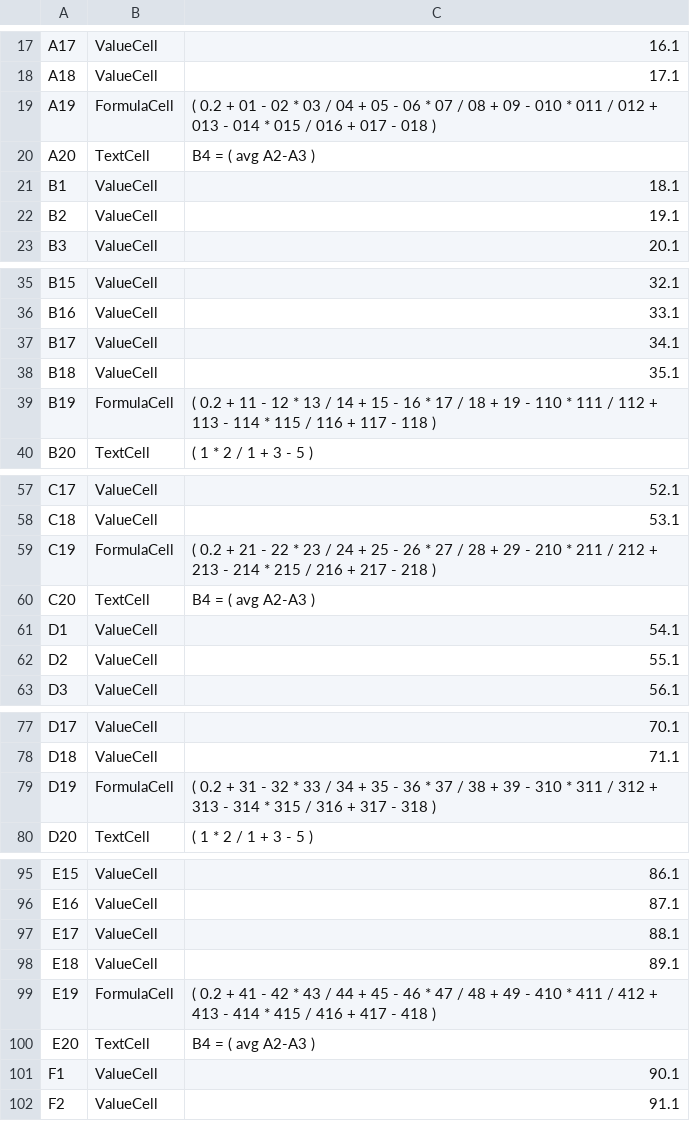
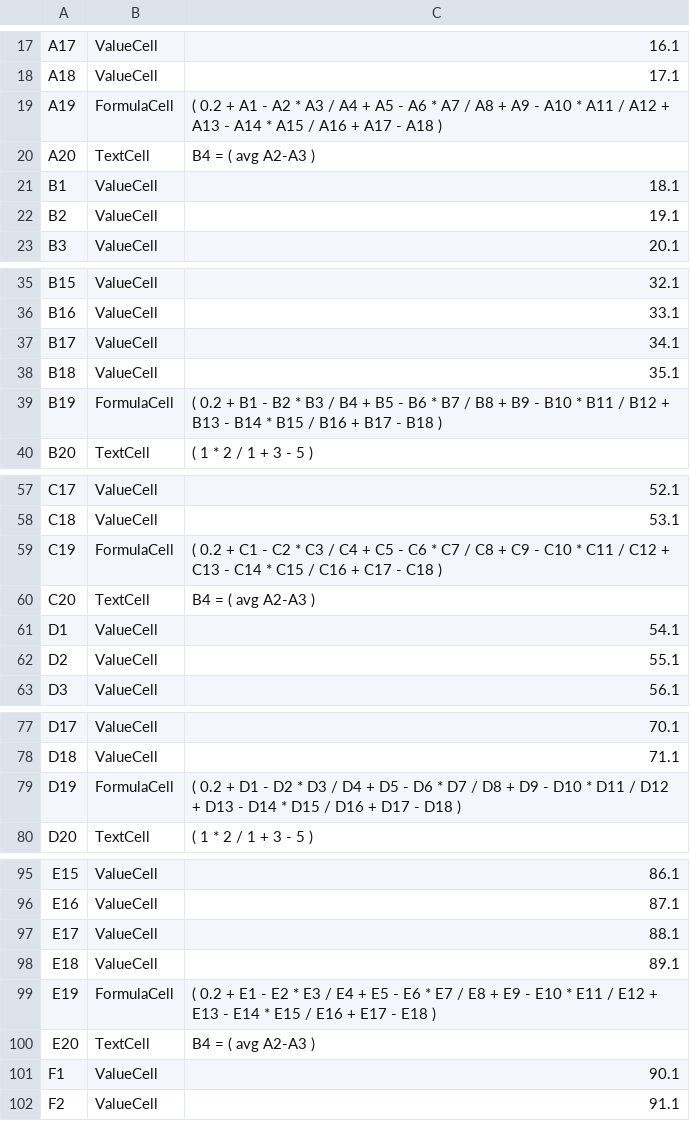
Before and after one commit to Jasmine-Carson/JazCSpring2017, a CSV file: TextExcel/TestFileIOComplex.csv, drawn as a sheet; only a part is shown, gaps mark what is left out; the diff covers the shown part only.

```diff
--- a/TextExcel/TestFileIOComplex.csv
+++ b/TextExcel/TestFileIOComplex.csv
@@ -18,3 +18,3 @@ A17,ValueCell,16.1
 A18,ValueCell,17.1
-A19,FormulaCell,( 0.2 + 01 - 02 * 03 / 04 + 05 - 06 * 07 / 08 + 09 - 010 * 011 / 012 + 013 - 014 * 015 / 016 + 017 - 018 )
+A19,FormulaCell,( 0.2 + A1 - A2 * A3 / A4 + A5 - A6 * A7 / A8 + A9 - A10 * A11 / A12 + A13 - A14 * A15 / A16 + A17 - A18 )
 A20,TextCell,"B4 = ( avg A2-A3 )"
@@ -38,3 +38,3 @@ B17,ValueCell,34.1
 B18,ValueCell,35.1
-B19,FormulaCell,( 0.2 + 11 - 12 * 13 / 14 + 15 - 16 * 17 / 18 + 19 - 110 * 111 / 112 + 113 - 114 * 115 / 116 + 117 - 118 )
+B19,FormulaCell,( 0.2 + B1 - B2 * B3 / B4 + B5 - B6 * B7 / B8 + B9 - B10 * B11 / B12 + B13 - B14 * B15 / B16 + B17 - B18 )
 B20,TextCell,"( 1 * 2 / 1 + 3 - 5 )"
@@ -58,3 +58,3 @@ C17,ValueCell,52.1
 C18,ValueCell,53.1
-C19,FormulaCell,( 0.2 + 21 - 22 * 23 / 24 + 25 - 26 * 27 / 28 + 29 - 210 * 211 / 212 + 213 - 214 * 215 / 216 + 217 - 218 )
+C19,FormulaCell,( 0.2 + C1 - C2 * C3 / C4 + C5 - C6 * C7 / C8 + C9 - C10 * C11 / C12 + C13 - C14 * C15 / C16 + C17 - C18 )
 C20,TextCell,"B4 = ( avg A2-A3 )"
@@ -78,3 +78,3 @@ D17,ValueCell,70.1
 D18,ValueCell,71.1
-D19,FormulaCell,( 0.2 + 31 - 32 * 33 / 34 + 35 - 36 * 37 / 38 + 39 - 310 * 311 / 312 + 313 - 314 * 315 / 316 + 317 - 318 )
+D19,FormulaCell,( 0.2 + D1 - D2 * D3 / D4 + D5 - D6 * D7 / D8 + D9 - D10 * D11 / D12 + D13 - D14 * D15 / D16 + D17 - D18 )
 D20,TextCell,"( 1 * 2 / 1 + 3 - 5 )"
@@ -98,3 +98,3 @@ E17,ValueCell,88.1
 E18,ValueCell,89.1
-E19,FormulaCell,( 0.2 + 41 - 42 * 43 / 44 + 45 - 46 * 47 / 48 + 49 - 410 * 411 / 412 + 413 - 414 * 415 / 416 + 417 - 418 )
+E19,FormulaCell,( 0.2 + E1 - E2 * E3 / E4 + E5 - E6 * E7 / E8 + E9 - E10 * E11 / E12 + E13 - E14 * E15 / E16 + E17 - E18 )
 E20,TextCell,"B4 = ( avg A2-A3 )"
```
Also changed, not shown: 7 edited cells elsewhere in this file, 13 other files.
